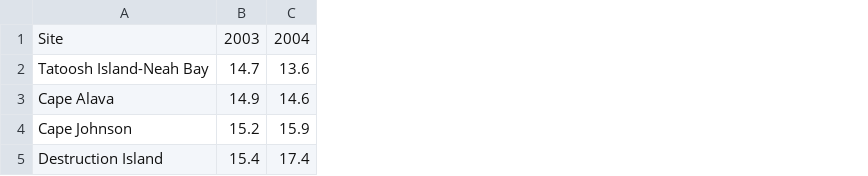
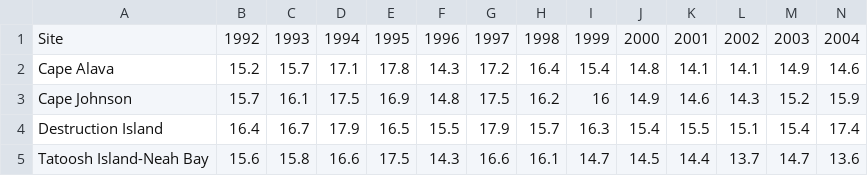
Before and after one commit to nwfsc-cb/OCNMS, a CSV file: Flagstone paper/Plots/SST_Max_sd_by_site_year-5day.csv, drawn as a sheet; only a part is shown; addresses are those after the commit; the diff names each change by its address in the sheet, - before the commit and + after, or states it on an @@ line.

```diff
--- a/Flagstone paper/Plots/SST_Max_sd_by_site_year-5day.csv
+++ b/Flagstone paper/Plots/SST_Max_sd_by_site_year-5day.csv
+column B, rows 1-4: 1992 | 15.2 | 15.7 | 16.4
+column C, rows 1-4: 1993 | 15.7 | 16.1 | 16.7
+column D, rows 1-4: 1994 | 17.1 | 17.5 | 17.9
+column E, rows 1-4: 1995 | 17.8 | 16.9 | 16.5
+column F, rows 1-4: 1996 | 14.3 | 14.8 | 15.5
+column G, rows 1-4: 1997 | 17.2 | 17.5 | 17.9
+column H, rows 1-4: 1998 | 16.4 | 16.2 | 15.7
+column I, rows 1-4: 1999 | 15.4 | 16 | 16.3
+column J, rows 1-4: 2000 | 14.8 | 14.9 | 15.4
+column K, rows 1-4: 2001 | 14.1 | 14.6 | 15.5
+column L, rows 1-4: 2002 | 14.1 | 14.3 | 15.1
@@ row 2 moved to row 5: Tatoosh Island-Neah Bay @@
```
Also changed, not shown: Flagstone paper/Plots/SST_by_site_year.csv, Flagstone paper/Plots/SST_year_max-5day.csv, 26 other files.
